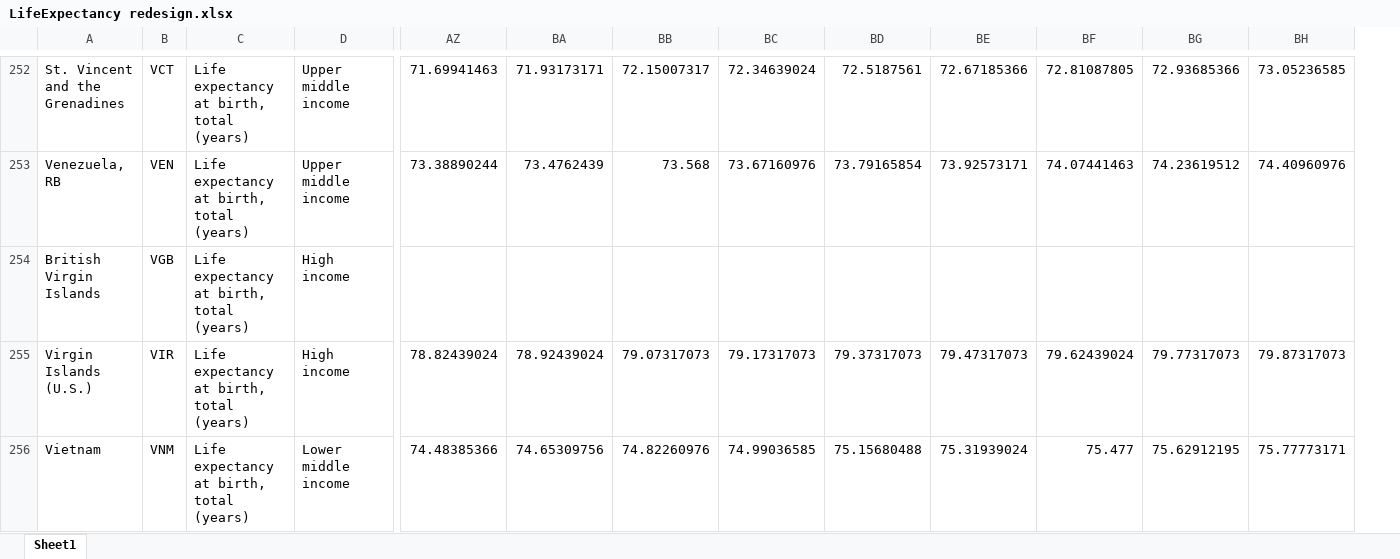
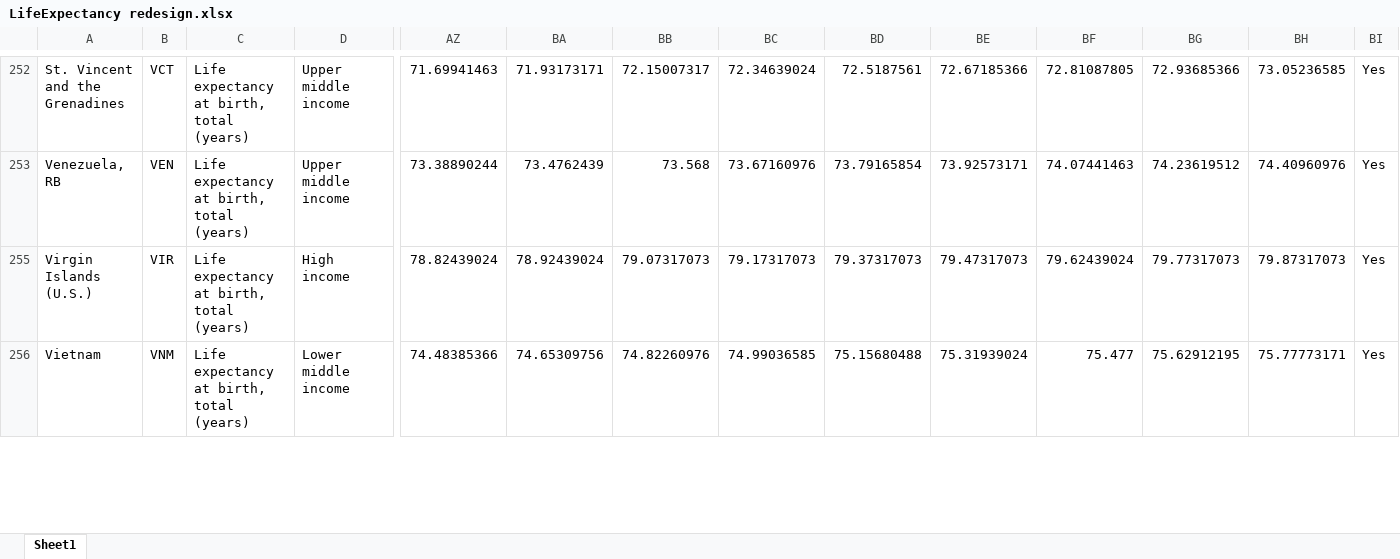
Before and after one commit to holy-devil/redesign, an Excel workbook: data/LifeExpectancy redesign.xlsx, sheet Sheet1, drawn as a sheet; only a part is shown, gaps mark what is left out; values as stored, in another font and other column widths than the file's, no borders; table styles not drawn; removed rows and columns are numbered as before the commit, all else as after; rows hold the shown columns only; the diff covers the shown part only; the diff names each change by its address in the sheet, - before the commit and + after, or states it on an @@ line.

```diff
--- a/data/LifeExpectancy redesign.xlsx (sheet Sheet1)
+++ b/data/LifeExpectancy redesign.xlsx (sheet Sheet1)
+column BI, rows 252-256: all Yes
-row 254: British Virgin Islands | VGB | Life expectancy at birth, total (years) | High income
```
Also changed, not shown: 29 removed rows elsewhere in this sheet, hidden cells, 5 other files.
